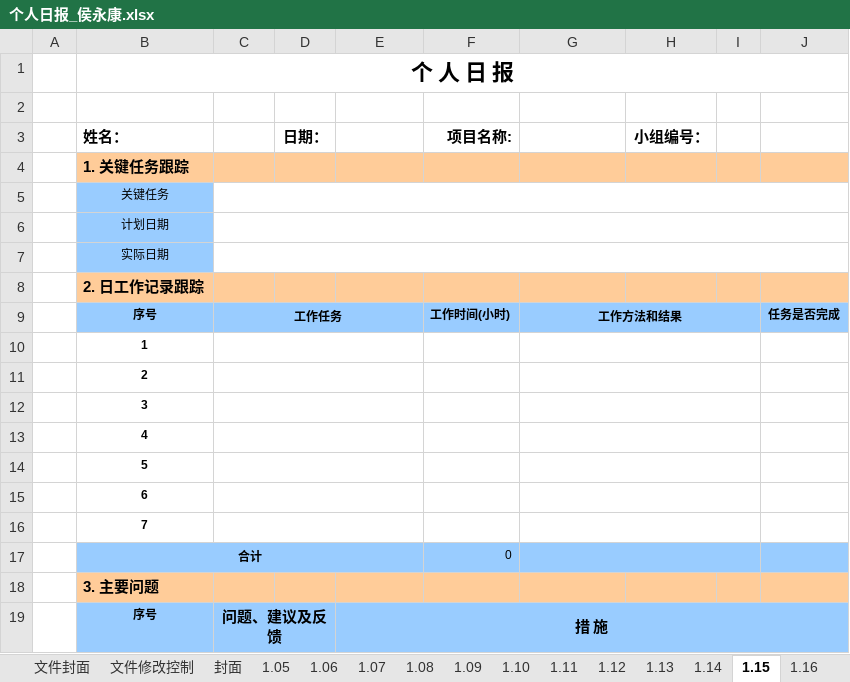
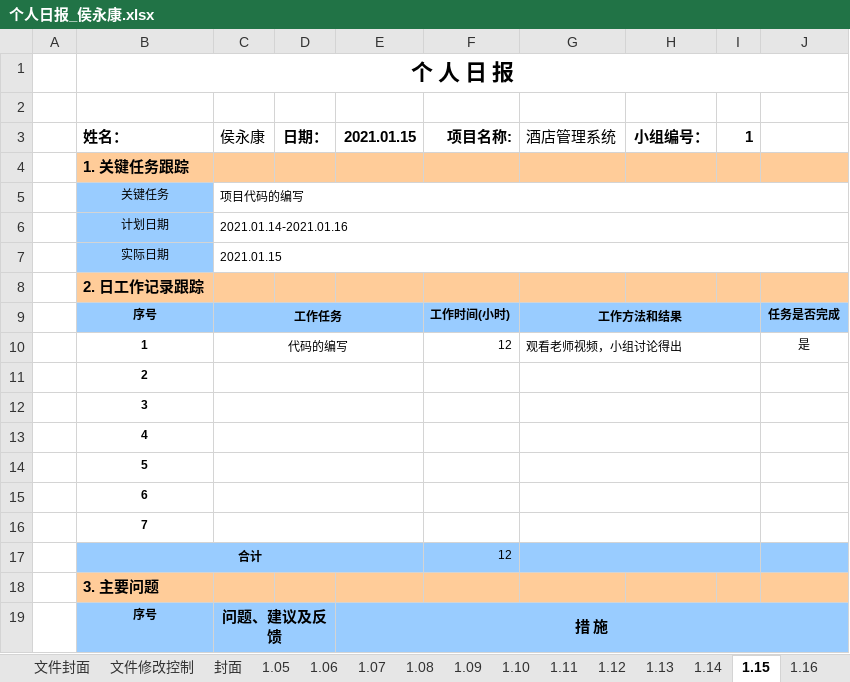
Before and after one commit to st2eam/-Rookie-mutual-carry, an Excel workbook: 学生提交材料/个人日报/个人日报_侯永康.xlsx, sheet 1.15, drawn as a sheet; only a part is shown; values as stored, in another font and other column widths than the file's, no borders; charts and pictures not drawn; removed rows and columns are numbered as before the commit, all else as after; the diff names each change by its address in the sheet, - before the commit and + after, or states it on an @@ line.

Commit message:
Add files via upload

```diff
--- a/学生提交材料/个人日报/个人日报_侯永康.xlsx (sheet 1.15)
+++ b/学生提交材料/个人日报/个人日报_侯永康.xlsx (sheet 1.15)
-C3: (empty)
+C3: 侯永康
-E3: (empty)
+E3: 2021.01.15
-G3: (empty)
+G3: 酒店管理系统
-I3: (empty)
+I3: 1
-C5 (侯永康): (empty)
+C5 (侯永康): 项目代码的编写
-C6 (侯永康): (empty)
+C6 (侯永康): 2021.01.14-2021.01.16
-C7 (侯永康): (empty)
+C7 (侯永康): 2021.01.15
-row 10:  | 1
+row 10:  | 1 | 代码的编写 |  |  | 12 | 观看老师视频，小组讨论得出 |  |  | 是
-F17 (项目名称:): 0
+F17 (项目名称:): 12
```
Also changed, not shown: charts or pictures.
